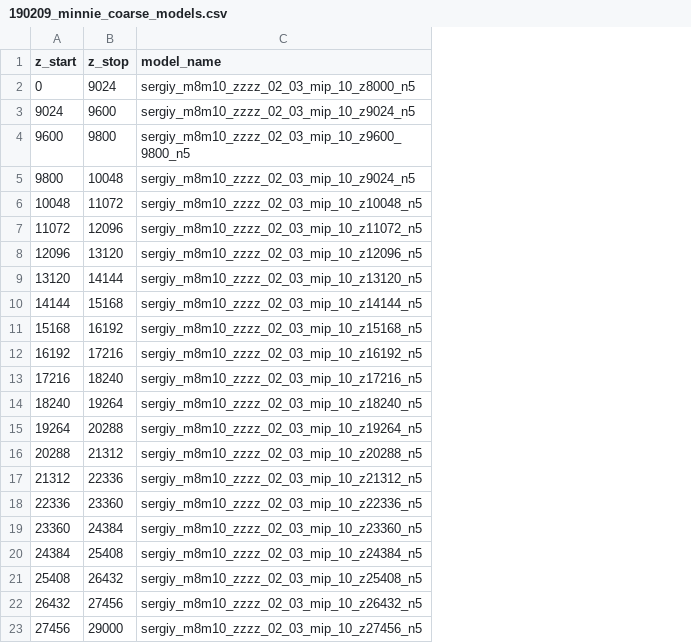
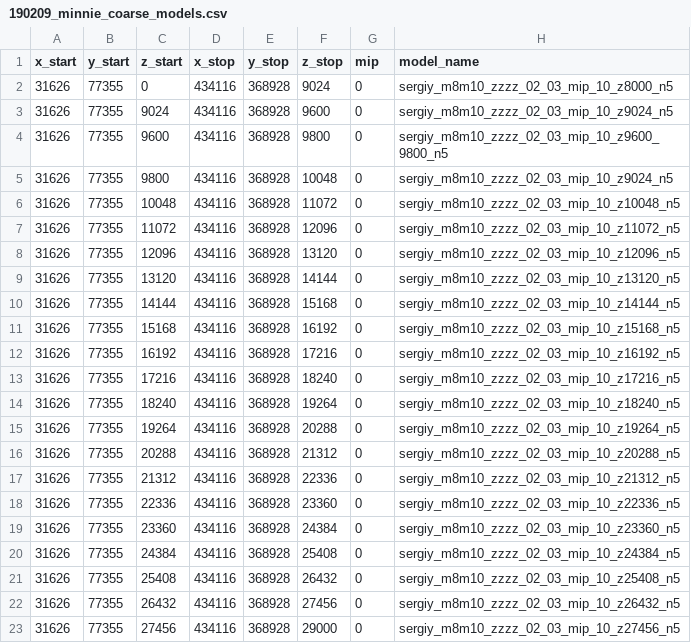
Before and after one commit to seung-lab/SEAMLeSS, a CSV file: inference/params/190209_minnie_coarse_models.csv, drawn as a sheet; the diff names each change by its address in the sheet, - before the commit and + after, or states it on an @@ line.

Commit message:
Add params for serial alignment

```diff
--- a/inference/params/190209_minnie_coarse_models.csv
+++ b/inference/params/190209_minnie_coarse_models.csv
+column A (x_start), rows 2-23: all 31626
+column B (y_start), rows 2-23: all 77355
+column D (x_stop), rows 2-23: all 434116
+column E (y_stop), rows 2-23: all 368928
+column G (mip), rows 2-23: all 0
```
Also changed, not shown: 3 other files.
